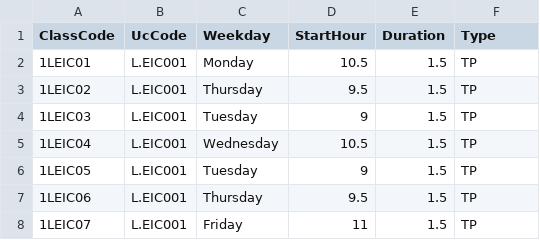
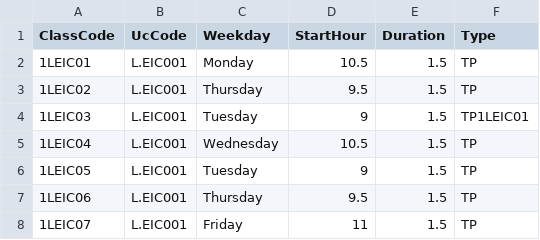
Before and after one commit to Adriano-7/feup-aed-project-1, a CSV file: data/classes.csv (was schedule/classes.csv), drawn as a sheet; only a part is shown.

```diff
--- a/schedule/classes.csv
+++ b/data/classes.csv
@@ -3,3 +3,3 @@ ClassCode,UcCode,Weekday,StartHour,Duration,Type
 1LEIC02,L.EIC001,Thursday,9.5,1.5,TP
-1LEIC03,L.EIC001,Tuesday,9,1.5,TP
+1LEIC03,L.EIC001,Tuesday,9,1.5,TP1LEIC01
 1LEIC04,L.EIC001,Wednesday,10.5,1.5,TP
```
Also changed, not shown: 43 other files.
